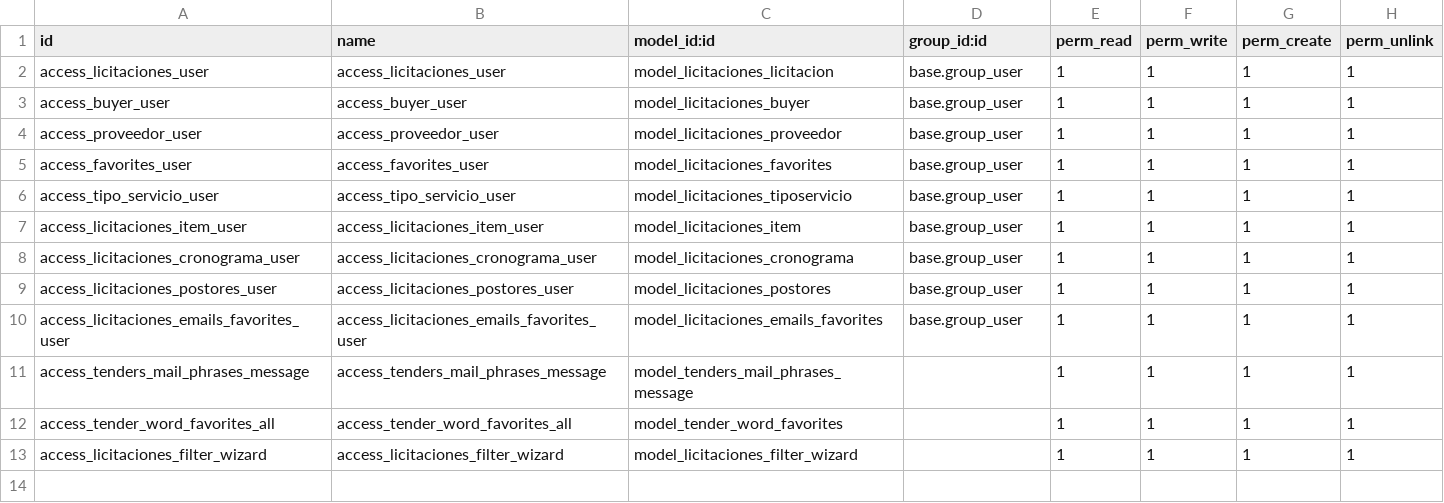
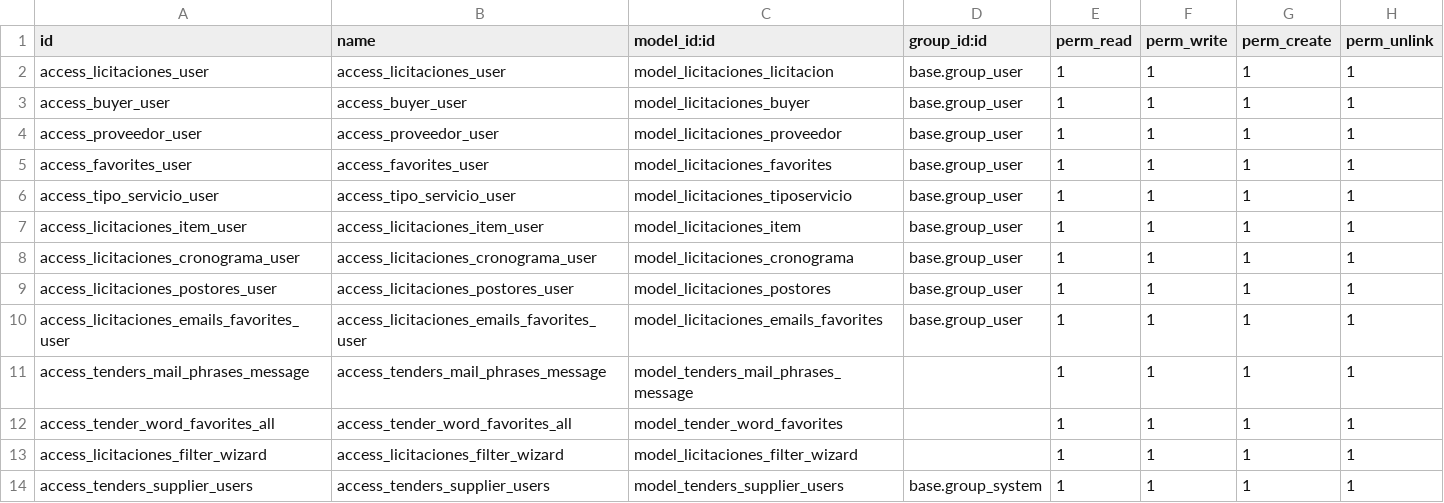
Before and after one commit to jaimemarston/odoo_licitaciones, a CSV file: security/ir.model.access.csv, drawn as a sheet.

```diff
--- a/security/ir.model.access.csv
+++ b/security/ir.model.access.csv
@@ -13 +13,2 @@ access_tender_word_favorites_all,access_tender_word_favorites_all,model_tender_w
 access_licitaciones_filter_wizard,access_licitaciones_filter_wizard,model_licitaciones_filter_wizard,,1,1,1,1
+access_tenders_supplier_users,access_tenders_supplier_users,model_tenders_supplier_users,base.group_system,1,1,1,1
```
Also changed, not shown: 10 other files.
